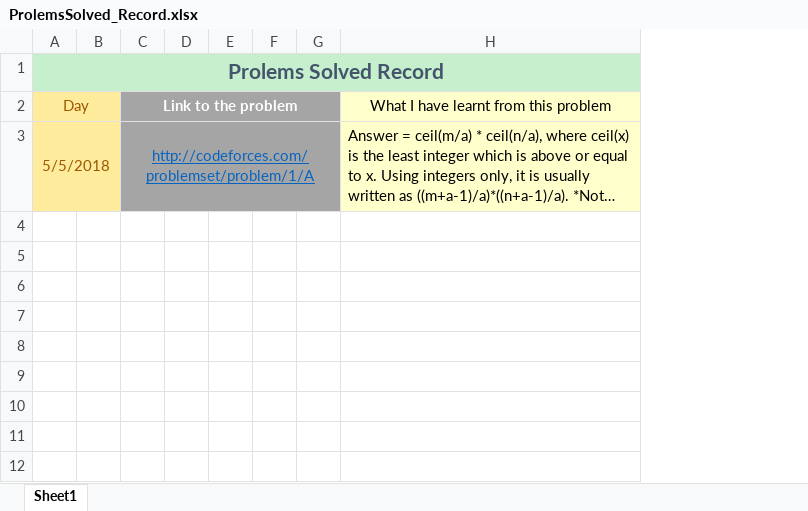
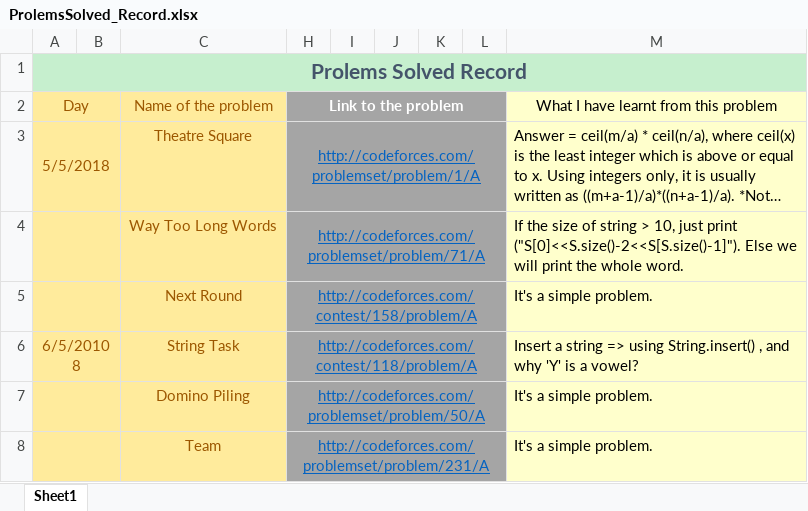
Before and after one commit to hoangtrung1999/Data-Structures-and-Algorithms, an Excel workbook: Codeforces/ProlemsSolved_Record.xlsx, sheet Sheet1, drawn as a sheet; long unchanged cells end in …; values as stored, in another font and other column widths than the file's, no borders; the diff names each change by its address in the sheet, - before the commit and + after, or states it on an @@ line.

```diff
--- a/Codeforces/ProlemsSolved_Record.xlsx (sheet Sheet1)
+++ b/Codeforces/ProlemsSolved_Record.xlsx (sheet Sheet1)
+column C (Name of the problem), row 3: Theatre Square
+row 4:  |  | Way Too Long Words | http://codeforces.com/problemset/problem/71/A |  |  |  |  | If the size of string > 10, just print ("S[0]<<S.size()-2<<S[S.size()-1]"). Else we will print the whole word.
+row 5:  |  | Next Round | http://codeforces.com/contest/158/problem/A |  |  |  |  | It's a simple problem.
+row 6: 6/5/20108 |  | String Task | http://codeforces.com/contest/118/problem/A |  |  |  |  | Insert a string => using String.insert() , and why 'Y' is a vowel?
+row 7:  |  | Domino Piling | http://codeforces.com/problemset/problem/50/A |  |  |  |  | It's a simple problem.
+row 8:  |  | Team | http://codeforces.com/problemset/problem/231/A |  |  |  |  | It's a simple problem.
```
Also changed, not shown: 7 other files.
